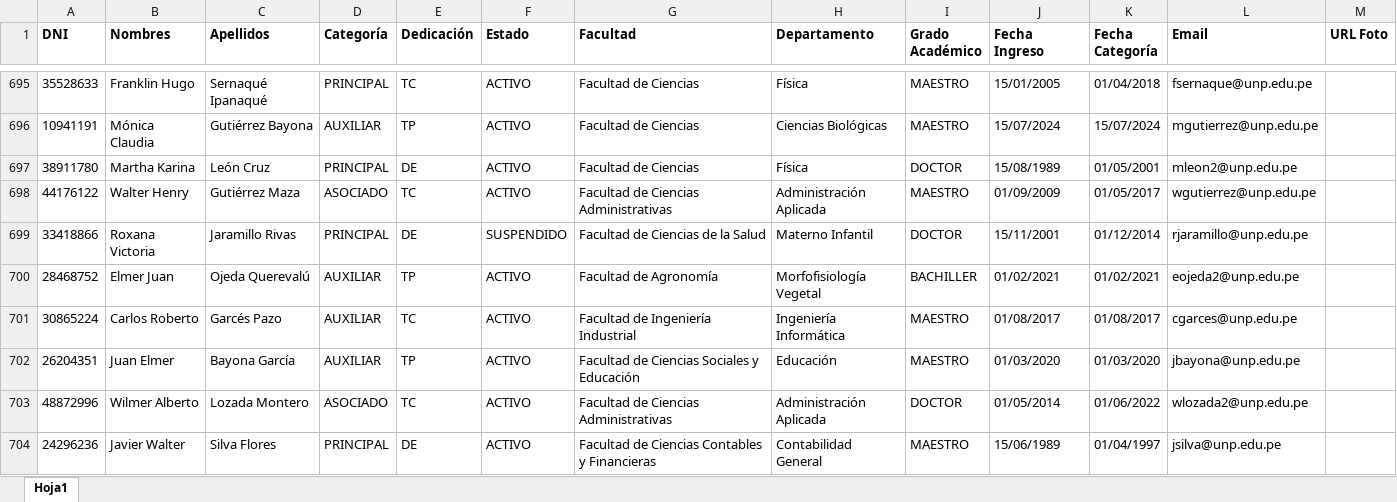
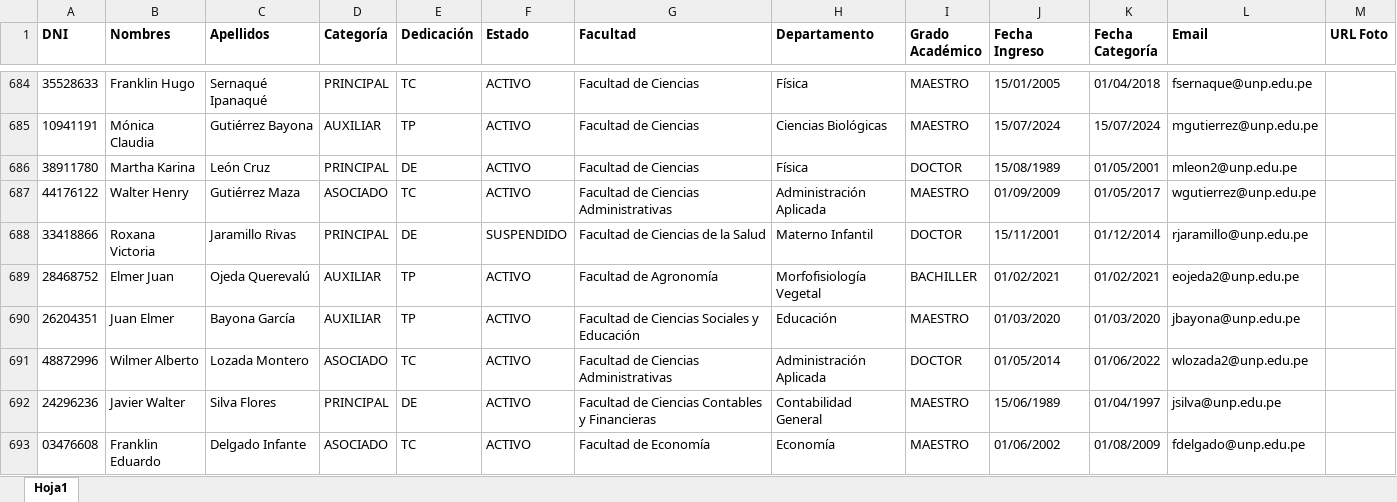
Before and after one commit to LeandroUniversitario/sistemaDeVotacionesUnp, an Excel workbook: base-de-datos/1000 Docentes adicionales.xlsx, sheet Hoja1, drawn as a sheet; only a part is shown, gaps mark what is left out; the shorter side is filled out with more unchanged rows; values as stored, in another font and other column widths than the file's, no borders; the diff covers the shown part only; the diff names each change by its address in the sheet, - before the commit and + after, or states it on an @@ line.

```diff
--- a/base-de-datos/1000 Docentes adicionales.xlsx (sheet Hoja1)
+++ b/base-de-datos/1000 Docentes adicionales.xlsx (sheet Hoja1)
-row 701: 30865224 | Carlos Roberto | Garcés Pazo | AUXILIAR | TC | ACTIVO | Facultad de Ingeniería Industrial | Ingeniería Informática | MAESTRO | 01/08/2017 | 01/08/2017 | cgarces@unp.edu.pe
```
Also changed, not shown: 23 removed rows elsewhere in this sheet, base-de-datos/100 Docentes.xlsx, base-de-datos/700 Docentes adicionales.xlsx, 21 other files.
